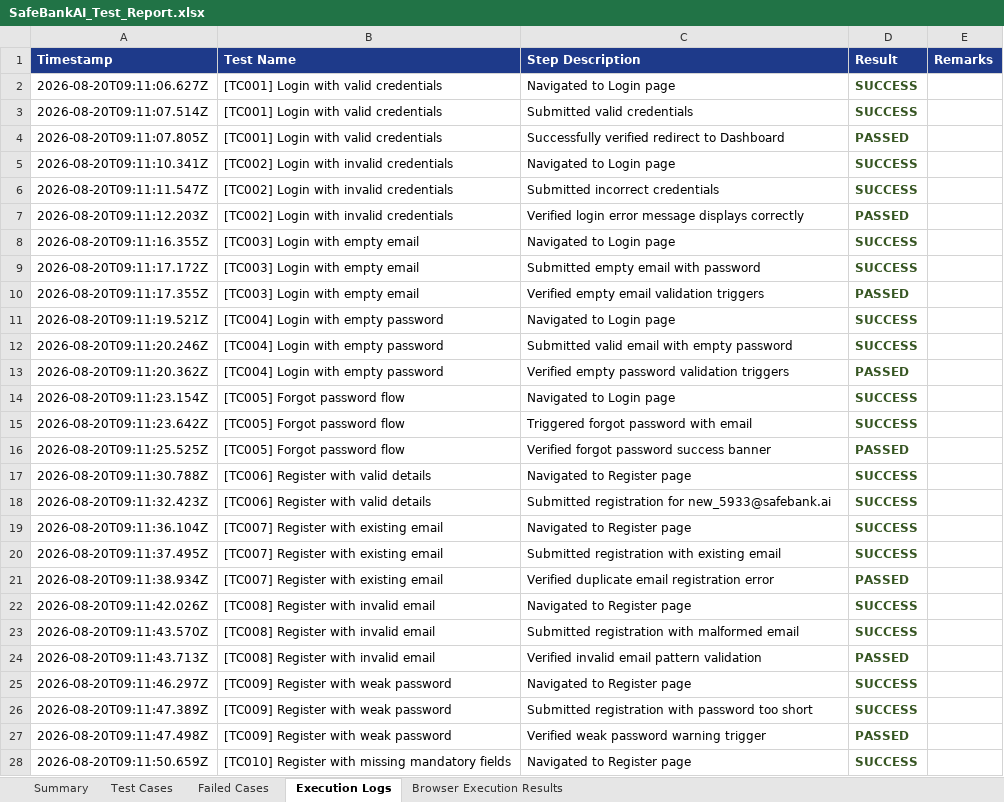
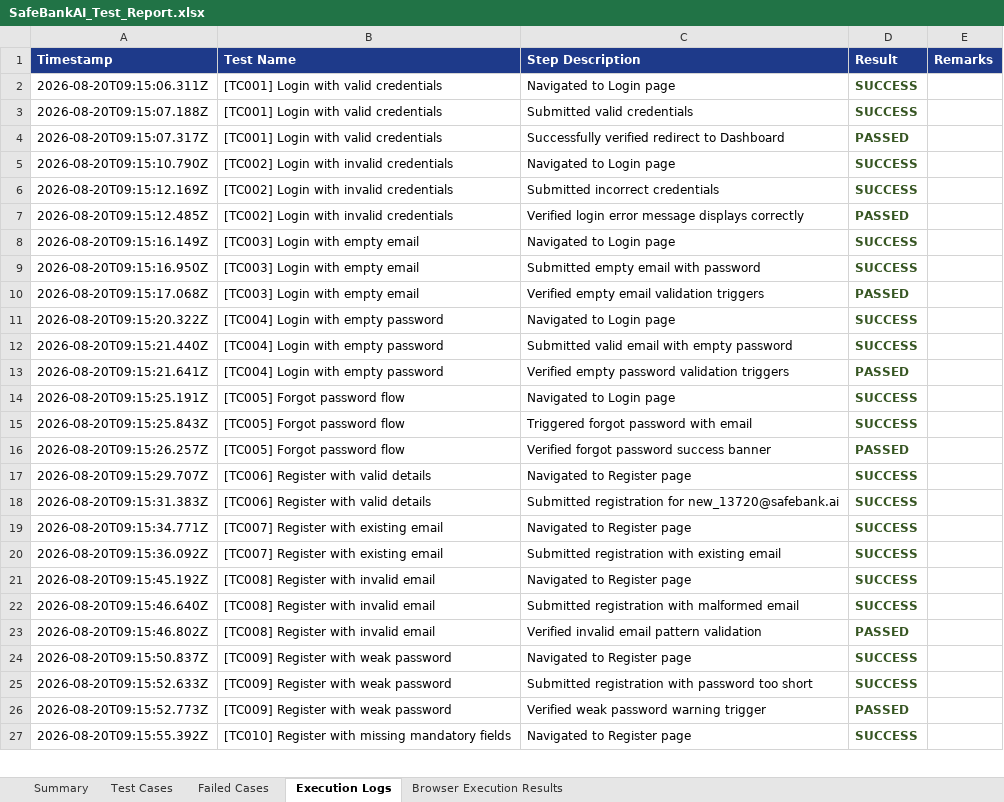
Before and after one commit to amulyaammu123/bank_ai_web, an Excel workbook: safebank-web/excel/SafeBankAI_Test_Report.xlsx, sheet Execution Logs, drawn as a sheet; only a part is shown; values as stored, in another font and other column widths than the file's, no borders; removed rows and columns are numbered as before the commit, all else as after; the diff covers the shown part only; the diff names each change by its address in the sheet, - before the commit and + after, or states it on an @@ line.

```diff
--- a/safebank-web/excel/SafeBankAI_Test_Report.xlsx (sheet Execution Logs)
+++ b/safebank-web/excel/SafeBankAI_Test_Report.xlsx (sheet Execution Logs)
-A2 (Timestamp): 2026-08-20T09:11:06.627Z
+A2 (Timestamp): 2026-08-20T09:15:06.311Z
-A3 (Timestamp): 2026-08-20T09:11:07.514Z
+A3 (Timestamp): 2026-08-20T09:15:07.188Z
-A4 (Timestamp): 2026-08-20T09:11:07.805Z
+A4 (Timestamp): 2026-08-20T09:15:07.317Z
-A5 (Timestamp): 2026-08-20T09:11:10.341Z
+A5 (Timestamp): 2026-08-20T09:15:10.790Z
-A6 (Timestamp): 2026-08-20T09:11:11.547Z
+A6 (Timestamp): 2026-08-20T09:15:12.169Z
-A7 (Timestamp): 2026-08-20T09:11:12.203Z
+A7 (Timestamp): 2026-08-20T09:15:12.485Z
-A8 (Timestamp): 2026-08-20T09:11:16.355Z
+A8 (Timestamp): 2026-08-20T09:15:16.149Z
-A9 (Timestamp): 2026-08-20T09:11:17.172Z
+A9 (Timestamp): 2026-08-20T09:15:16.950Z
-A10 (Timestamp): 2026-08-20T09:11:17.355Z
+A10 (Timestamp): 2026-08-20T09:15:17.068Z
-A11 (Timestamp): 2026-08-20T09:11:19.521Z
+A11 (Timestamp): 2026-08-20T09:15:20.322Z
-A12 (Timestamp): 2026-08-20T09:11:20.246Z
+A12 (Timestamp): 2026-08-20T09:15:21.440Z
-A13 (Timestamp): 2026-08-20T09:11:20.362Z
+A13 (Timestamp): 2026-08-20T09:15:21.641Z
-A14 (Timestamp): 2026-08-20T09:11:23.154Z
+A14 (Timestamp): 2026-08-20T09:15:25.191Z
-A15 (Timestamp): 2026-08-20T09:11:23.642Z
+A15 (Timestamp): 2026-08-20T09:15:25.843Z
-A16 (Timestamp): 2026-08-20T09:11:25.525Z
+A16 (Timestamp): 2026-08-20T09:15:26.257Z
-A17 (Timestamp): 2026-08-20T09:11:30.788Z
+A17 (Timestamp): 2026-08-20T09:15:29.707Z
-A18 (Timestamp): 2026-08-20T09:11:32.423Z
+A18 (Timestamp): 2026-08-20T09:15:31.383Z
-C18 (Step Description): …registration for new_5933@safebank.ai
+C18 (Step Description): …registration for new_13720@safebank.ai
-A19 (Timestamp): 2026-08-20T09:11:36.104Z
+A19 (Timestamp): 2026-08-20T09:15:34.771Z
-A20 (Timestamp): 2026-08-20T09:11:37.495Z
+A20 (Timestamp): 2026-08-20T09:15:36.092Z
-row 21: 2026-08-20T09:11:38.934Z | [TC007] Register with existing email | Verified duplicate email registration error | PASSED
-A21 (Timestamp): 2026-08-20T09:11:42.026Z
+A21 (Timestamp): 2026-08-20T09:15:45.192Z
-A22 (Timestamp): 2026-08-20T09:11:43.570Z
+A22 (Timestamp): 2026-08-20T09:15:46.640Z
-A23 (Timestamp): 2026-08-20T09:11:43.713Z
+A23 (Timestamp): 2026-08-20T09:15:46.802Z
-A24 (Timestamp): 2026-08-20T09:11:46.297Z
+A24 (Timestamp): 2026-08-20T09:15:50.837Z
-A25 (Timestamp): 2026-08-20T09:11:47.389Z
+A25 (Timestamp): 2026-08-20T09:15:52.633Z
-A26 (Timestamp): 2026-08-20T09:11:47.498Z
+A26 (Timestamp): 2026-08-20T09:15:52.773Z
-A27 (Timestamp): 2026-08-20T09:11:50.659Z
+A27 (Timestamp): 2026-08-20T09:15:55.392Z
```
Also changed, not shown: other rows of this sheet, sheet Test Cases, sheet Failed Cases, sheet Browser Execution Results, sheet Summary, 1 other file.
